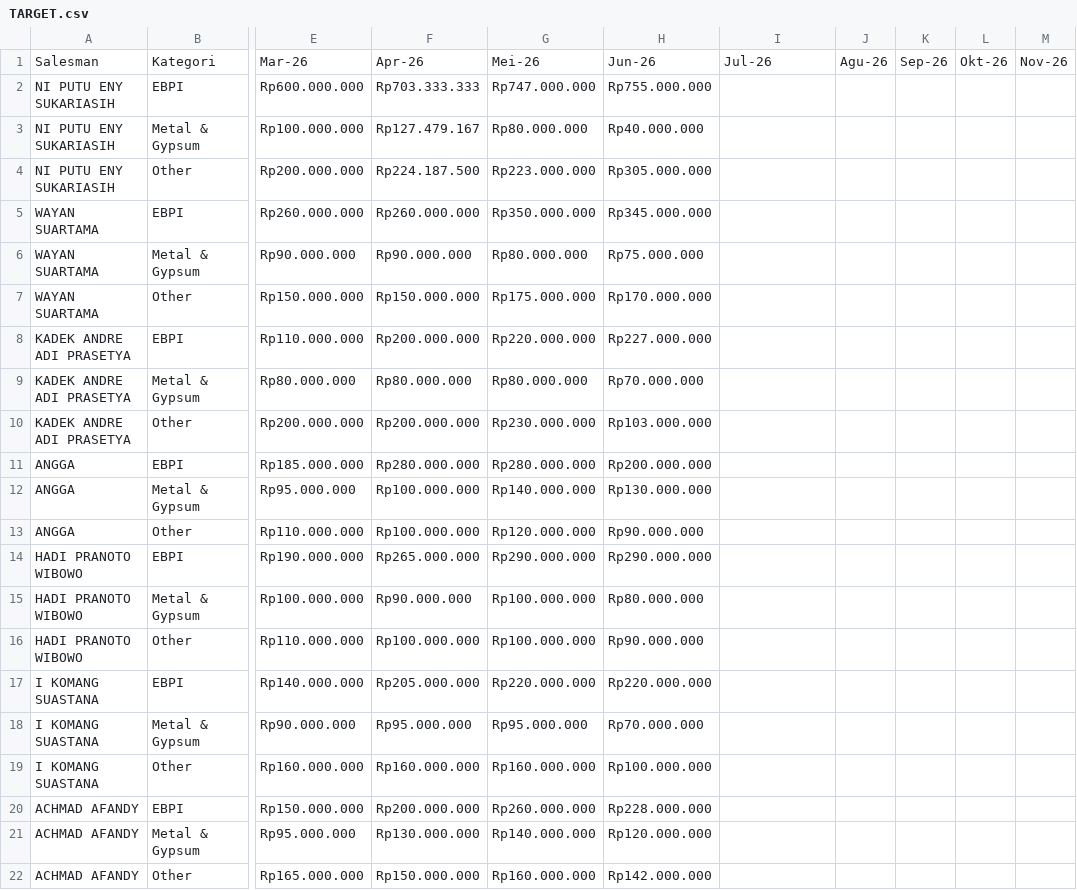
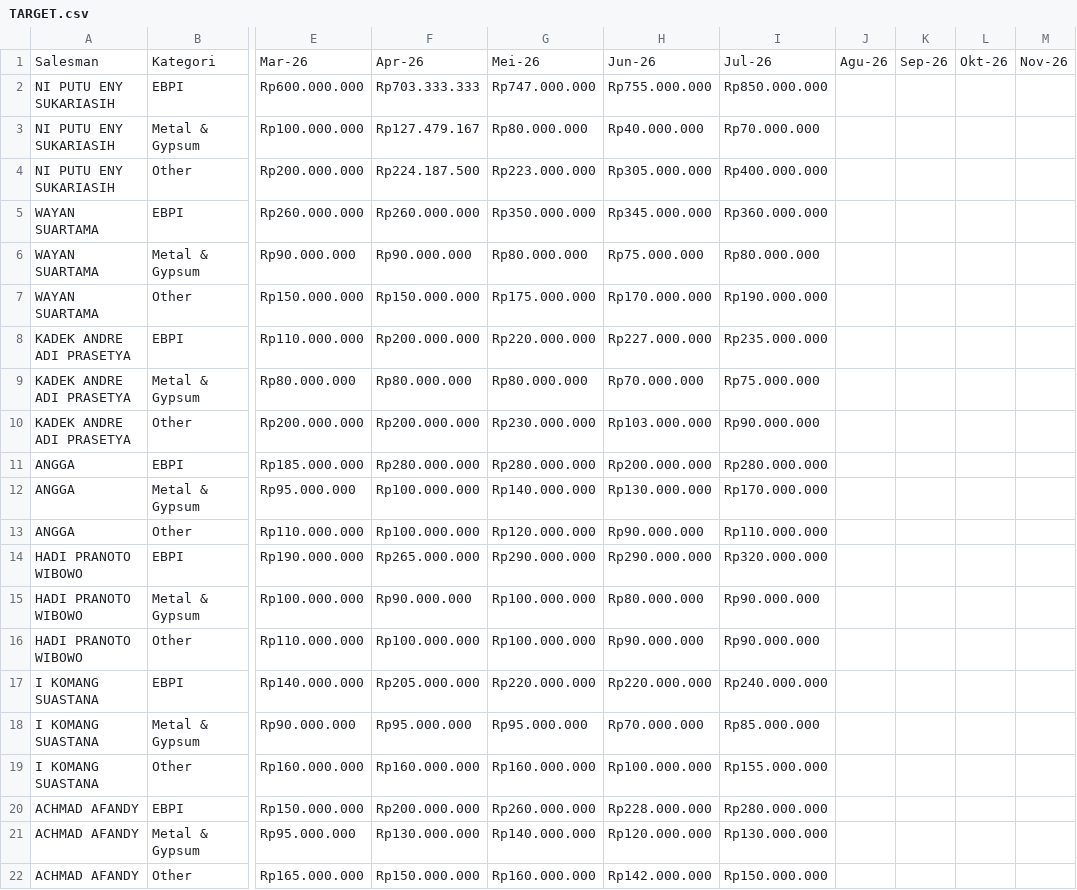
Before and after one commit to YodiPratama/DashboardSalesPerforma, a CSV file: TARGET.csv, drawn as a sheet; only a part is shown, gaps mark what is left out; the diff names each change by its address in the sheet, - before the commit and + after, or states it on an @@ line.

Commit message:
Update TARGET.csv

```diff
--- a/TARGET.csv
+++ b/TARGET.csv
-I2: (empty)
+I2: Rp850.000.000
-I3: (empty)
+I3: Rp70.000.000
-I4: (empty)
+I4: Rp400.000.000
-I5: (empty)
+I5: Rp360.000.000
-I6: (empty)
+I6: Rp80.000.000
-I7: (empty)
+I7: Rp190.000.000
-I8: (empty)
+I8: Rp235.000.000
-I9: (empty)
+I9: Rp75.000.000
-I10: (empty)
+I10: Rp90.000.000
-I11: (empty)
+I11: Rp280.000.000
-I12: (empty)
+I12: Rp170.000.000
-I13: (empty)
+I13: Rp110.000.000
-I14: (empty)
+I14: Rp320.000.000
-I15:I16: (empty)
+I15:I16: Rp90.000.000
-I17: (empty)
+I17: Rp240.000.000
-I18: (empty)
+I18: Rp85.000.000
-I19: (empty)
+I19: Rp155.000.000
-I20: (empty)
+I20: Rp280.000.000
-I21: (empty)
+I21: Rp130.000.000
-I22: (empty)
+I22: Rp150.000.000
```
